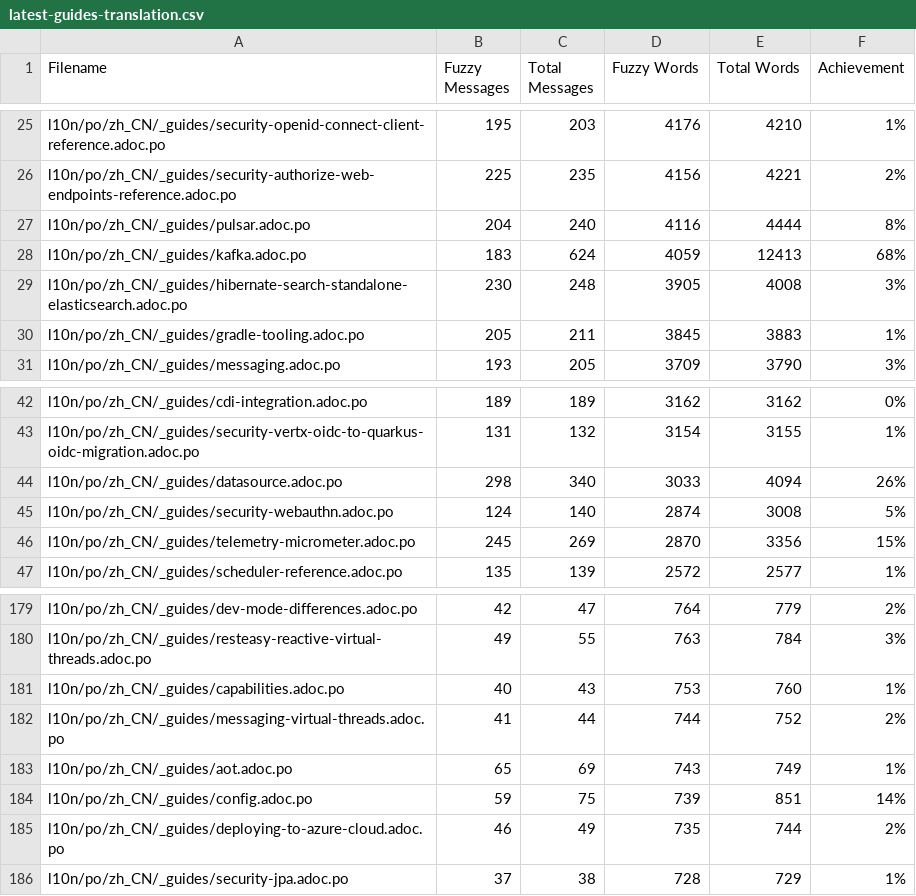
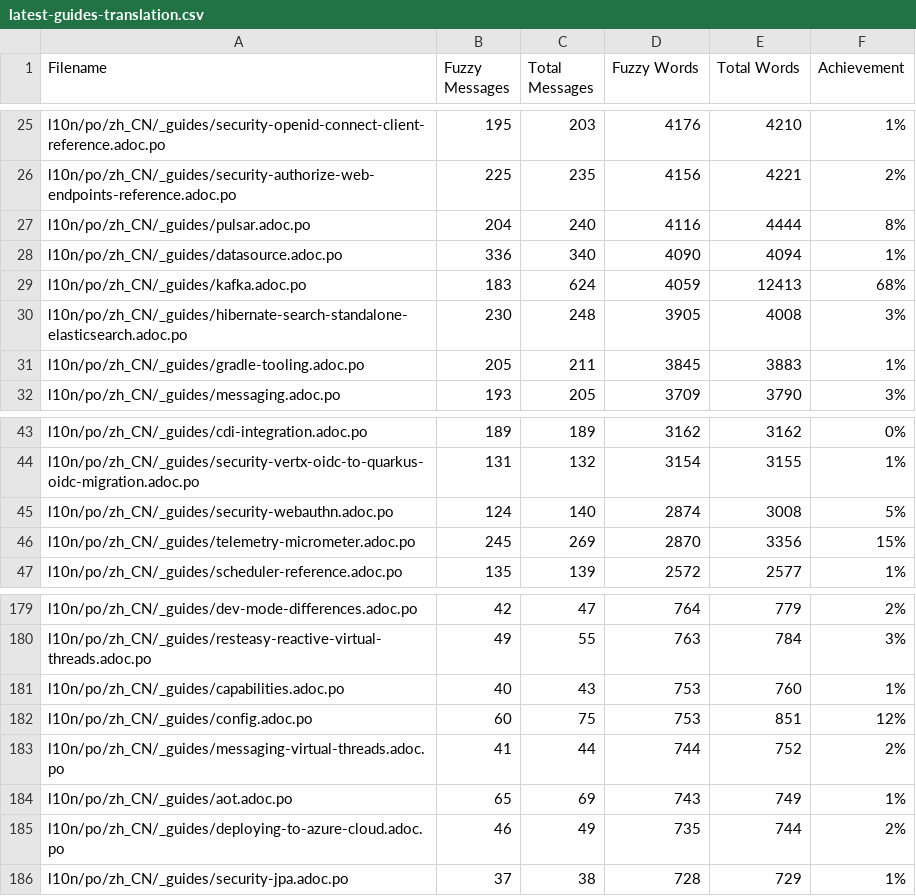
Before and after one commit to quarkusio/cn.quarkus.io, a CSV file: l10n/stats/latest-guides-translation.csv, drawn as a sheet; only a part is shown, gaps mark what is left out.

Commit message:
Update translation stats

```diff
--- a/l10n/stats/latest-guides-translation.csv
+++ b/l10n/stats/latest-guides-translation.csv
@@ -27,2 +27,3 @@ l10n/po/zh_CN/_guides/security-authorize-web-endpoints-reference.adoc.po, 225, 2
 l10n/po/zh_CN/_guides/pulsar.adoc.po, 204, 240, 4116, 4444, 8%
+l10n/po/zh_CN/_guides/datasource.adoc.po, 336, 340, 4090, 4094, 1%
 l10n/po/zh_CN/_guides/kafka.adoc.po, 183, 624, 4059, 12413, 68%
@@ -43,3 +44,2 @@ l10n/po/zh_CN/_guides/cdi-integration.adoc.po, 189, 189, 3162, 3162, 0%
 l10n/po/zh_CN/_guides/security-vertx-oidc-to-quarkus-oidc-migration.adoc.po, 131, 132, 3154, 3155, 1%
-l10n/po/zh_CN/_guides/datasource.adoc.po, 298, 340, 3033, 4094, 26%
 l10n/po/zh_CN/_guides/security-webauthn.adoc.po, 124, 140, 2874, 3008, 5%
@@ -181,5 +181,5 @@ l10n/po/zh_CN/_guides/resteasy-reactive-virtual-threads.adoc.po, 49, 55, 763, 78
 l10n/po/zh_CN/_guides/capabilities.adoc.po, 40, 43, 753, 760, 1%
+l10n/po/zh_CN/_guides/config.adoc.po, 60, 75, 753, 851, 12%
 l10n/po/zh_CN/_guides/messaging-virtual-threads.adoc.po, 41, 44, 744, 752, 2%
 l10n/po/zh_CN/_guides/aot.adoc.po, 65, 69, 743, 749, 1%
-l10n/po/zh_CN/_guides/config.adoc.po, 59, 75, 739, 851, 14%
 l10n/po/zh_CN/_guides/deploying-to-azure-cloud.adoc.po, 46, 49, 735, 744, 2%
```
Also changed, not shown: l10n/stats/posts-translation.csv.
